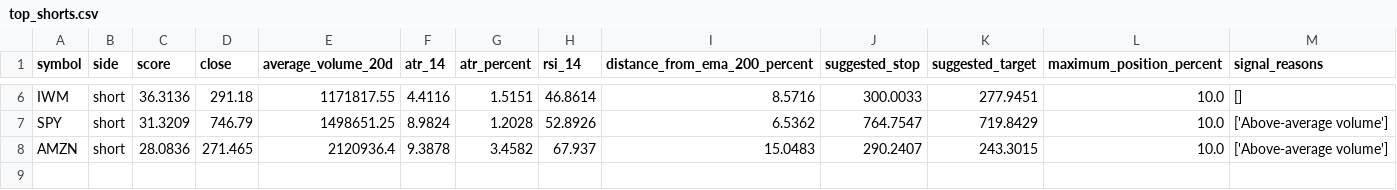
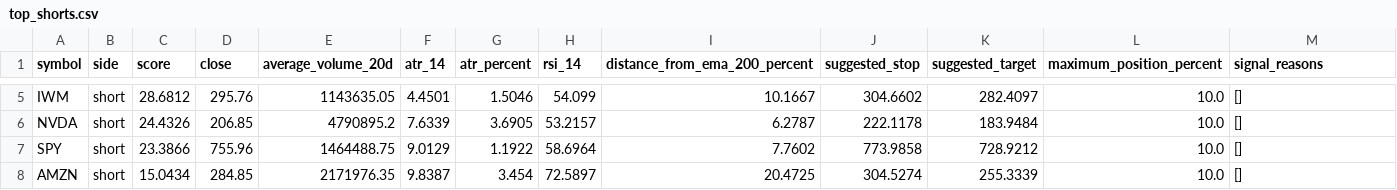
Before and after one commit to oscarlaneskinner/gold-trading-bot, a CSV file: reports/scanner/top_shorts.csv, drawn as a sheet; only a part is shown, gaps mark what is left out; addresses are those after the commit; the diff covers the shown part only; the diff names each change by its address in the sheet, - before the commit and + after, or states it on an @@ line.

```diff
--- a/reports/scanner/top_shorts.csv
+++ b/reports/scanner/top_shorts.csv
-C5 (score): 36.3136
+C5 (score): 28.6812
-D5 (close): 291.18
+D5 (close): 295.76
-E5 (average_volume_20d): 1171817.55
+E5 (average_volume_20d): 1143635.05
-F5 (atr_14): 4.4116
+F5 (atr_14): 4.4501
-G5 (atr_percent): 1.5151
+G5 (atr_percent): 1.5046
-H5 (rsi_14): 46.8614
+H5 (rsi_14): 54.099
-I5 (distance_from_ema_200_percent): 8.5716
+I5 (distance_from_ema_200_percent): 10.1667
-J5 (suggested_stop): 300.0033
+J5 (suggested_stop): 304.6602
-K5 (suggested_target): 277.9451
+K5 (suggested_target): 282.4097
+row 6: NVDA | short | 24.4326 | 206.85 | 4790895.2 | 7.6339 | 3.6905 | 53.2157 | 6.2787 | 222.1178 | 183.9484 | 10.0 | []
-C7 (score): 31.3209
+C7 (score): 23.3866
-D7 (close): 746.79
+D7 (close): 755.96
-E7 (average_volume_20d): 1498651.25
+E7 (average_volume_20d): 1464488.75
-F7 (atr_14): 8.9824
+F7 (atr_14): 9.0129
-G7 (atr_percent): 1.2028
+G7 (atr_percent): 1.1922
-H7 (rsi_14): 52.8926
+H7 (rsi_14): 58.6964
-I7 (distance_from_ema_200_percent): 6.5362
+I7 (distance_from_ema_200_percent): 7.7602
-J7 (suggested_stop): 764.7547
+J7 (suggested_stop): 773.9858
-K7 (suggested_target): 719.8429
+K7 (suggested_target): 728.9212
-M7:M8 (signal_reasons): ['Above-average volume']
+M7:M8 (signal_reasons): []
-C8 (score): 28.0836
+C8 (score): 15.0434
-D8 (close): 271.465
+D8 (close): 284.85
-E8 (average_volume_20d): 2120936.4
+E8 (average_volume_20d): 2171976.35
-F8 (atr_14): 9.3878
+F8 (atr_14): 9.8387
-G8 (atr_percent): 3.4582
+G8 (atr_percent): 3.454
-H8 (rsi_14): 67.937
+H8 (rsi_14): 72.5897
-I8 (distance_from_ema_200_percent): 15.0483
+I8 (distance_from_ema_200_percent): 20.4725
-J8 (suggested_stop): 290.2407
+J8 (suggested_stop): 304.5274
-K8 (suggested_target): 243.3015
+K8 (suggested_target): 255.3339
```
Also changed, not shown: 1 removed row and 28 edited cells elsewhere in this file, reports/scanner/top_longs.csv, 16 other files.
